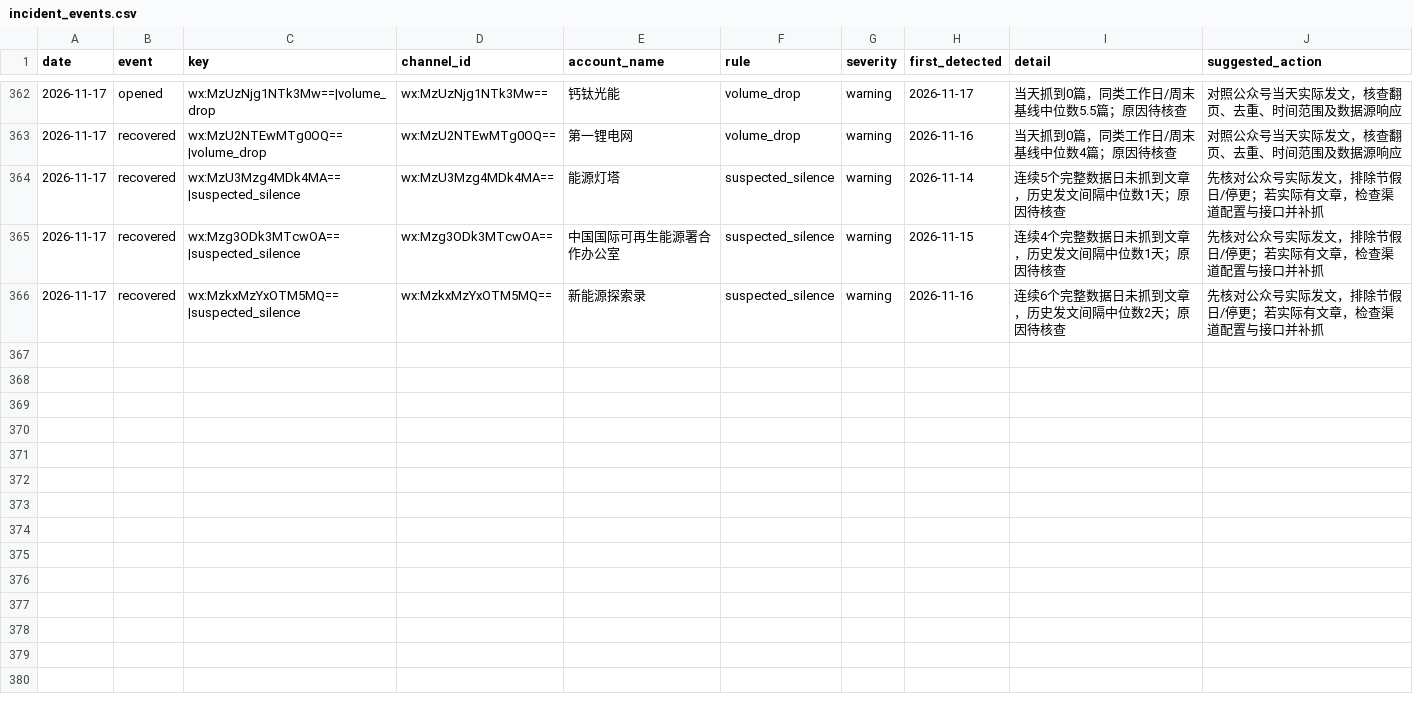
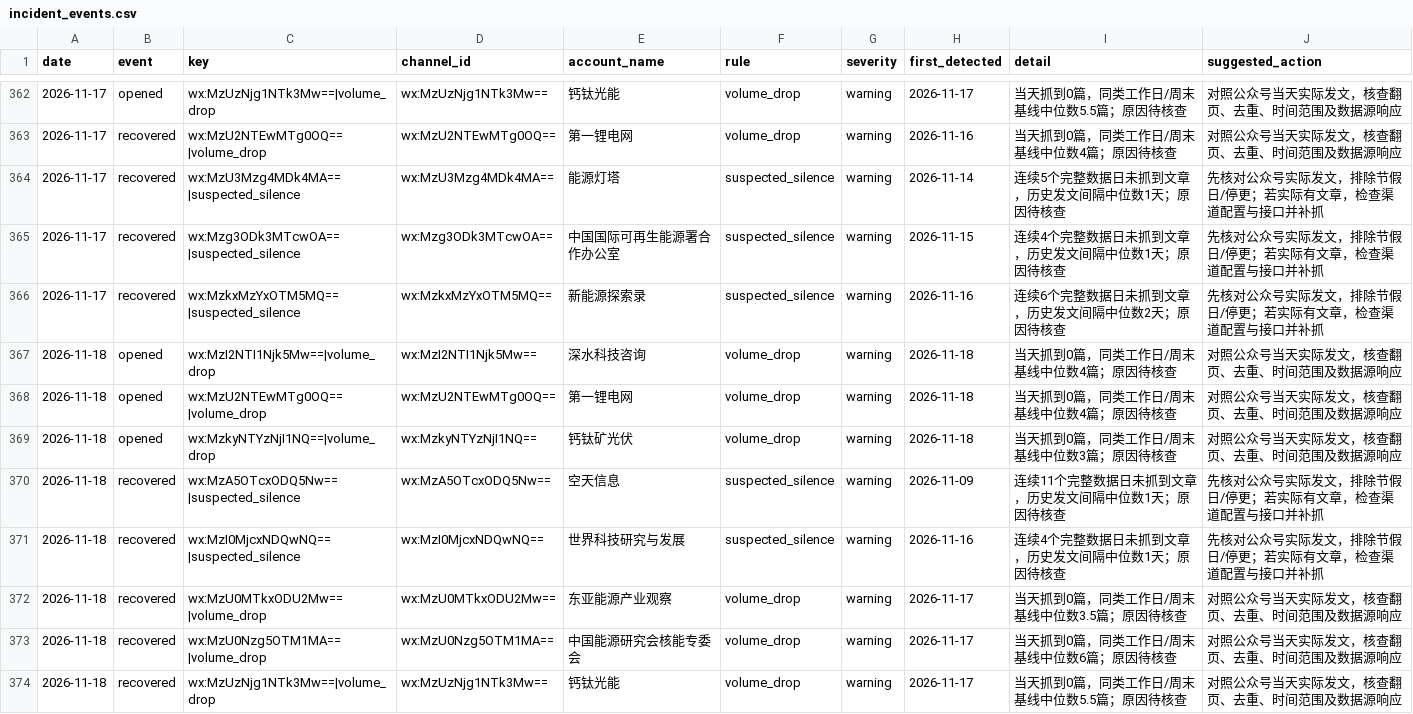
Before and after one commit to wodewoping-png/wechat-daily-news-csv, a CSV file: quality/channel_monitor/incident_events.csv, drawn as a sheet; only a part is shown, gaps mark what is left out.

```diff
--- a/quality/channel_monitor/incident_events.csv
+++ b/quality/channel_monitor/incident_events.csv
@@ -366 +366,9 @@
 2026-11-17,recovered,wx:MzkxMzYxOTM5MQ==|suspected_silence,wx:MzkxMzYxOTM5MQ==,新能源探索录,suspected_silence,warning,2026-11-16,连续6个完整数据日未抓到文章，历史发文间隔中位数2天；原因待核查,先核对公众号实际发文，排除节假日/停更；若实际有文章，检查渠道配置与接口并补抓
+2026-11-18,opened,wx:MzI2NTI1Njk5Mw==|volume_drop,wx:MzI2NTI1Njk5Mw==,深水科技咨询,volume_drop,warning,2026-11-18,当天抓到0篇，同类工作日/周末基线中位数4篇；原因待核查,对照公众号当天实际发文，核查翻页、去重、时间范围及数据源响应
+2026-11-18,opened,wx:MzU2NTEwMTg0OQ==|volume_drop,wx:MzU2NTEwMTg0OQ==,第一锂电网,volume_drop,warning,2026-11-18,当天抓到0篇，同类工作日/周末基线中位数4篇；原因待核查,对照公众号当天实际发文，核查翻页、去重、时间范围及数据源响应
+2026-11-18,opened,wx:MzkyNTYzNjI1NQ==|volume_drop,wx:MzkyNTYzNjI1NQ==,钙钛矿光伏,volume_drop,warning,2026-11-18,当天抓到0篇，同类工作日/周末基线中位数3篇；原因待核查,对照公众号当天实际发文，核查翻页、去重、时间范围及数据源响应
+2026-11-18,recovered,wx:MzA5OTcxODQ5Nw==|suspected_silence,wx:MzA5OTcxODQ5Nw==,空天信息,suspected_silence,warning,2026-11-09,连续11个完整数据日未抓到文章，历史发文间隔中位数1天；原因待核查,先核对公众号实际发文，排除节假日/停更；若实际有文章，检查渠道配置与接口并补抓
+2026-11-18,recovered,wx:MzI0MjcxNDQwNQ==|suspected_silence,wx:MzI0MjcxNDQwNQ==,世界科技研究与发展,suspected_silence,warning,2026-11-16,连续4个完整数据日未抓到文章，历史发文间隔中位数1天；原因待核查,先核对公众号实际发文，排除节假日/停更；若实际有文章，检查渠道配置与接口并补抓
+2026-11-18,recovered,wx:MzU0MTkxODU2Mw==|volume_drop,wx:MzU0MTkxODU2Mw==,东亚能源产业观察,volume_drop,warning,2026-11-17,当天抓到0篇，同类工作日/周末基线中位数3.5篇；原因待核查,对照公众号当天实际发文，核查翻页、去重、时间范围及数据源响应
+2026-11-18,recovered,wx:MzU0Nzg5OTM1MA==|volume_drop,wx:MzU0Nzg5OTM1MA==,中国能源研究会核能专委会,volume_drop,warning,2026-11-17,当天抓到0篇，同类工作日/周末基线中位数6篇；原因待核查,对照公众号当天实际发文，核查翻页、去重、时间范围及数据源响应
+2026-11-18,recovered,wx:MzUzNjg1NTk3Mw==|volume_drop,wx:MzUzNjg1NTk3Mw==,钙钛光能,volume_drop,warning,2026-11-17,当天抓到0篇，同类工作日/周末基线中位数5.5篇；原因待核查,对照公众号当天实际发文，核查翻页、去重、时间范围及数据源响应
```
Also changed, not shown: channels/channel_daily_counts.csv, channels/channel_summary.csv, 8 other files.
